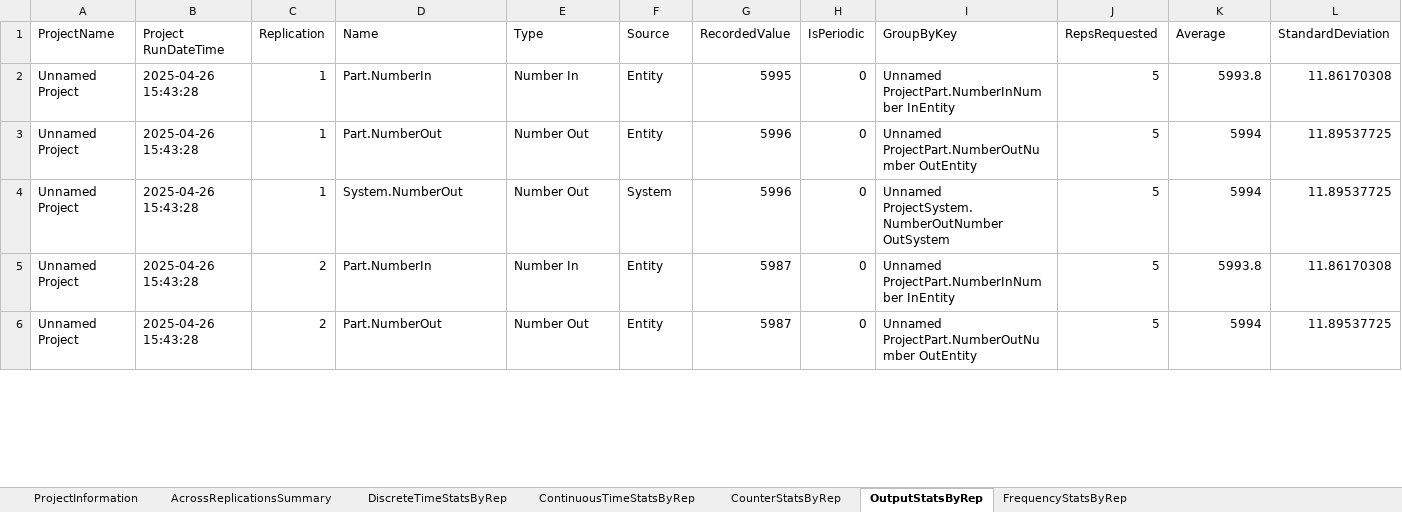
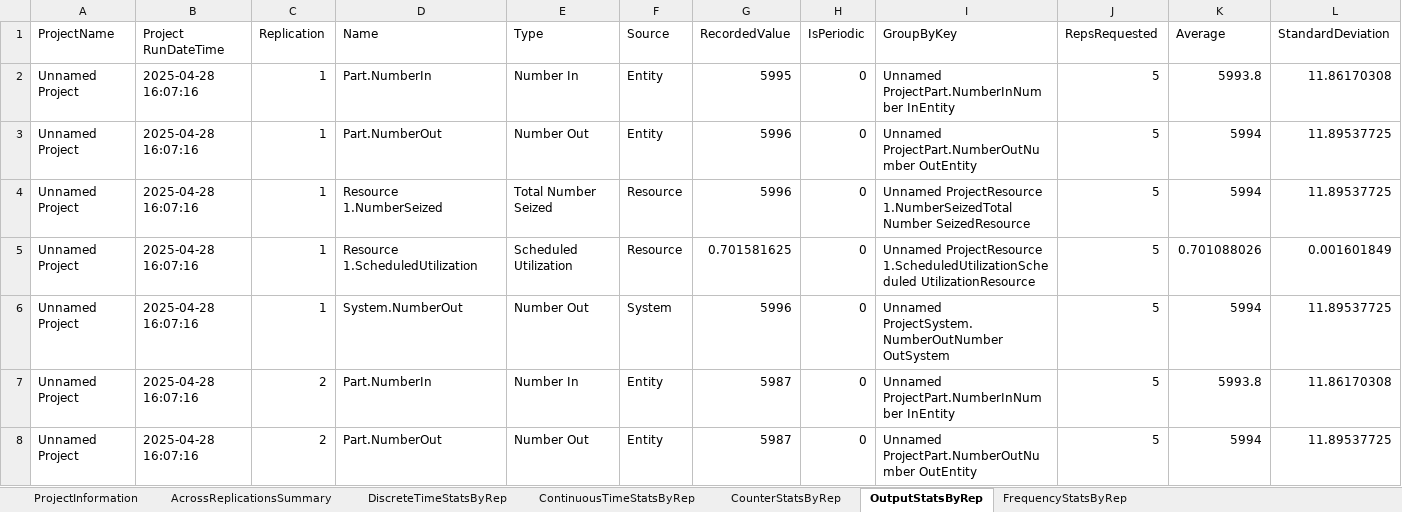
Before and after one commit to erikpsw/Data-Science, an Excel workbook: model/production/Arena/Ex1/1_rpt.xlsm, sheet OutputStatsByRep, drawn as a sheet; only a part is shown; values as stored, in another font and other column widths than the file's, no borders; conditional formats and table styles not drawn; addresses are those after the commit; rows hold the shown columns only; the diff covers the shown part only; the diff names each change by its address in the sheet, - before the commit and + after, or states it on an @@ line.

```diff
--- a/model/production/Arena/Ex1/1_rpt.xlsm (sheet OutputStatsByRep)
+++ b/model/production/Arena/Ex1/1_rpt.xlsm (sheet OutputStatsByRep)
-B2:B3 (Project RunDateTime): 2025-04-26 15:43:28
+B2:B3 (Project RunDateTime): 2025-04-28 16:07:16
+row 4: Unnamed Project | 2025-04-28 16:07:16 | 1 | Resource 1.NumberSeized | Total Number Seized | Resource | 5996 | 0 | Unnamed ProjectResource 1.NumberSeizedTotal Number SeizedResource | 5 | 5994 | 11.89537725
+row 5: Unnamed Project | 2025-04-28 16:07:16 | 1 | Resource 1.ScheduledUtilization | Scheduled Utilization | Resource | 0.701581625 | 0 | Unnamed ProjectResource 1.ScheduledUtilizationScheduled UtilizationResource | 5 | 0.701088026 | 0.001601849
-B6:B8 (Project RunDateTime): 2025-04-26 15:43:28
+B6:B8 (Project RunDateTime): 2025-04-28 16:07:16
```
Also changed, not shown: 8 added rows and 10 edited cells elsewhere in this sheet, sheet ContinuousTimeStatsByRep, sheet DiscreteTimeStatsByRep, sheet AcrossReplicationsSummary, sheet ProjectInformation, model/production/Arena/Ex1/2_rpt.xlsm, model/production/Arena/Ex1/3_rpt.xlsm, 49 other files.
